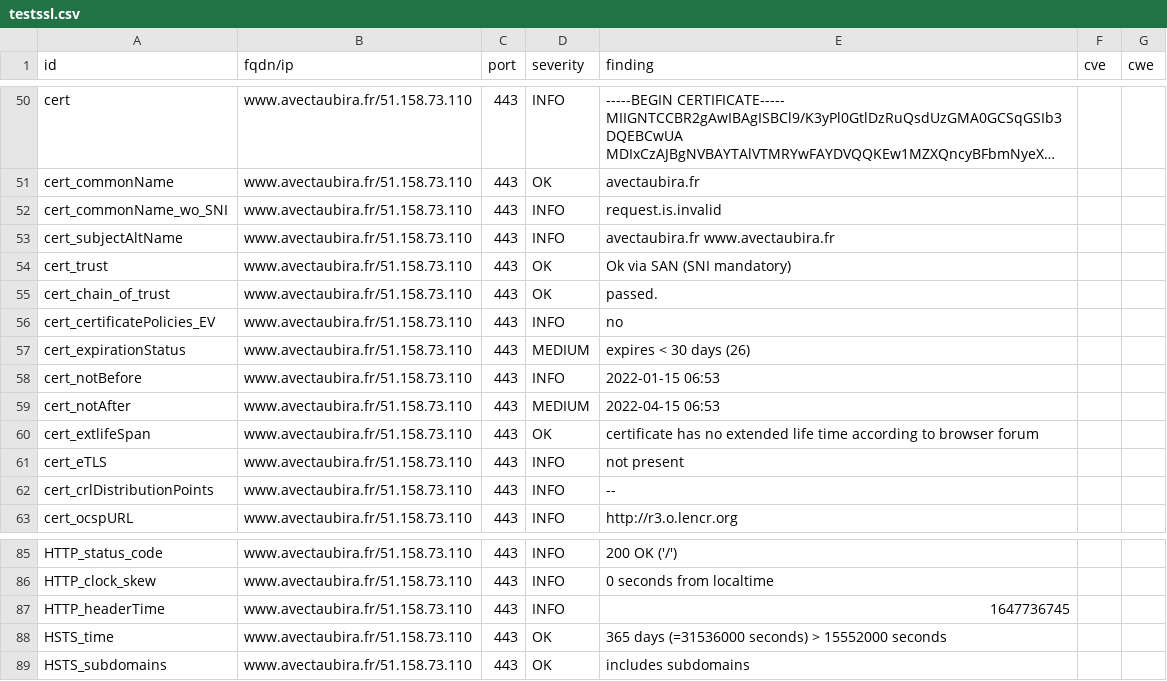
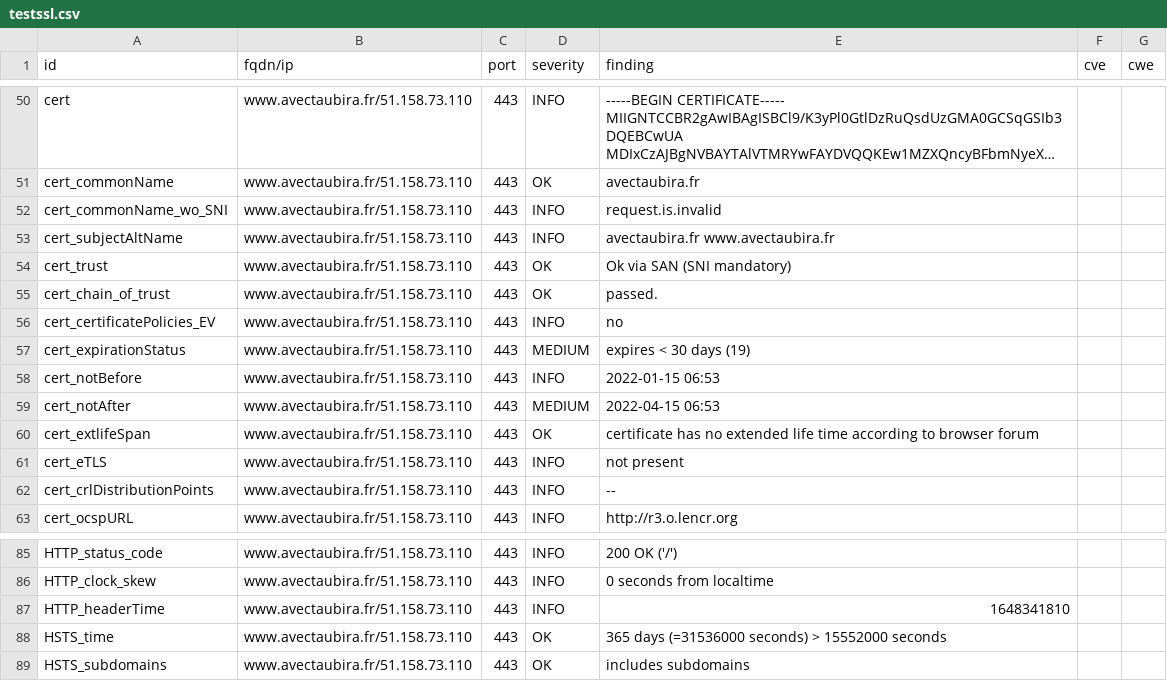
Before and after one commit to revolunet/candidats-2022, a CSV file: results/aHR0cHM6Ly93d3cuYXZlY3RhdWJpcmEuZnI=/testssl.csv, drawn as a sheet; only a part is shown, gaps mark what is left out; long unchanged cells end in ….

```diff
--- a/results/aHR0cHM6Ly93d3cuYXZlY3RhdWJpcmEuZnI=/testssl.csv
+++ b/results/aHR0cHM6Ly93d3cuYXZlY3RhdWJpcmEuZnI=/testssl.csv
@@ -56,3 +56,3 @@
 "cert_certificatePolicies_EV","www.avectaubira.fr/51.158.73.110","443","INFO","no","",""
-"cert_expirationStatus","www.avectaubira.fr/51.158.73.110","443","MEDIUM","expires < 30 days (26)","",""
+"cert_expirationStatus","www.avectaubira.fr/51.158.73.110","443","MEDIUM","expires < 30 days (19)","",""
 "cert_notBefore","www.avectaubira.fr/51.158.73.110","443","INFO","2022-01-15 06:53","",""
@@ -86,3 +86,3 @@
 "HTTP_clock_skew","www.avectaubira.fr/51.158.73.110","443","INFO","0 seconds from localtime","",""
-"HTTP_headerTime","www.avectaubira.fr/51.158.73.110","443","INFO","1647736745","",""
+"HTTP_headerTime","www.avectaubira.fr/51.158.73.110","443","INFO","1648341810","",""
 "HSTS_time","www.avectaubira.fr/51.158.73.110","443","OK","365 days (=31536000 seconds) > 15552000 seconds","",""
```
Also changed, not shown: 7 other files.
